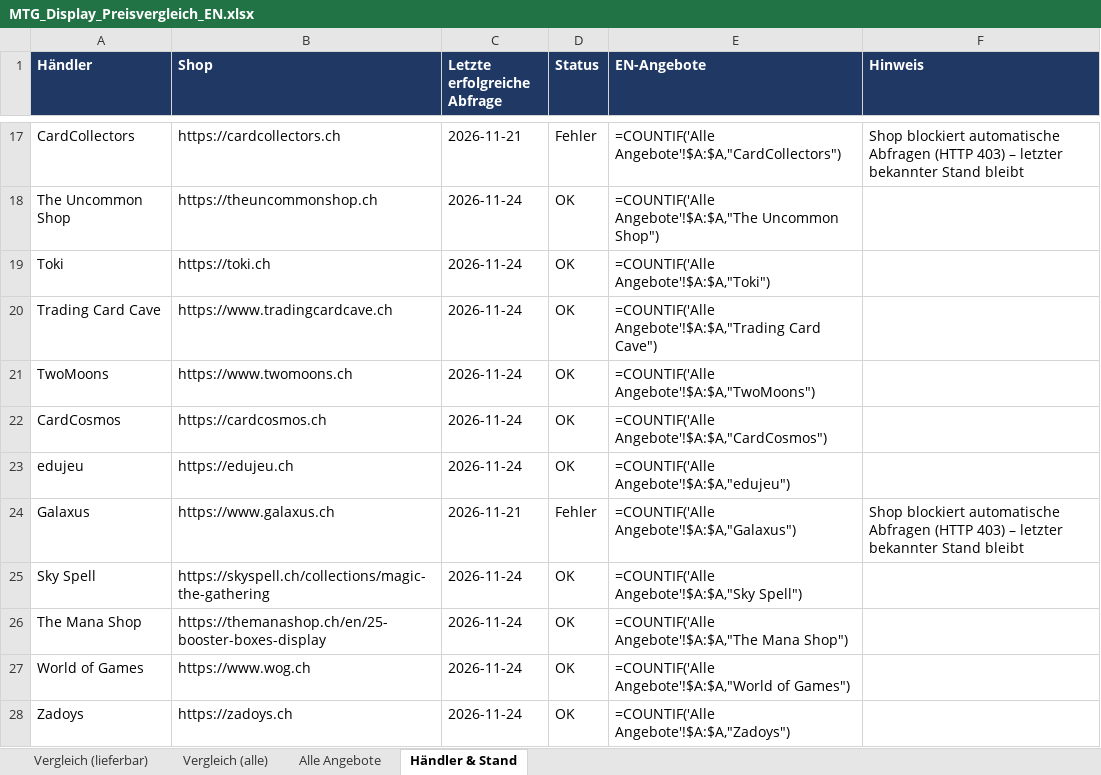
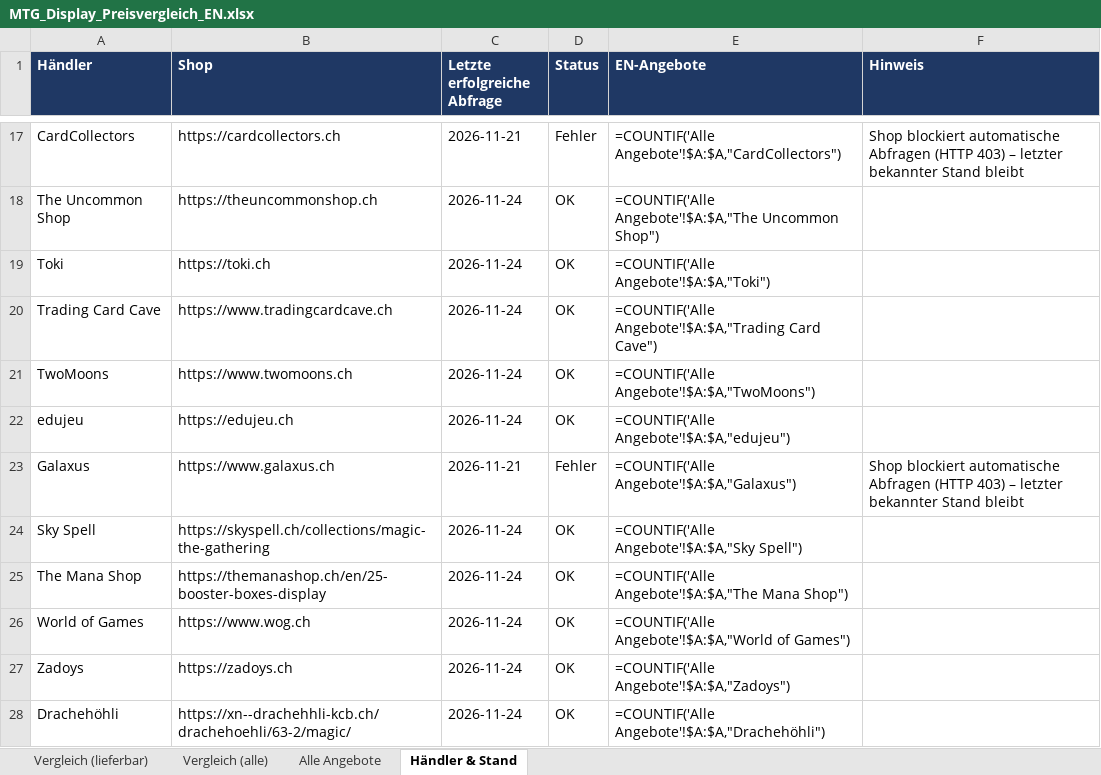
Before and after one commit to BEAR1nc/deckarchiv, an Excel workbook: shopping/MTG_Display_Preisvergleich_EN.xlsx, sheet Händler & Stand, drawn as a sheet; only a part is shown, gaps mark what is left out; the shorter side is filled out with more unchanged rows; values as stored, in another font and other column widths than the file's, no borders; formulas without a stored value are shown as written; the diff names each change by its address in the sheet, - before the commit and + after, or states it on an @@ line.

```diff
--- a/shopping/MTG_Display_Preisvergleich_EN.xlsx (sheet Händler & Stand)
+++ b/shopping/MTG_Display_Preisvergleich_EN.xlsx (sheet Händler & Stand)
-row 22: CardCosmos | https://cardcosmos.ch | 2026-11-24 | OK | =COUNTIF('Alle Angebote'!$A:$A,"CardCosmos")
```
Also changed, not shown: sheet Vergleich (alle), sheet Vergleich (lieferbar), sheet Alle Angebote, 11 other files.
